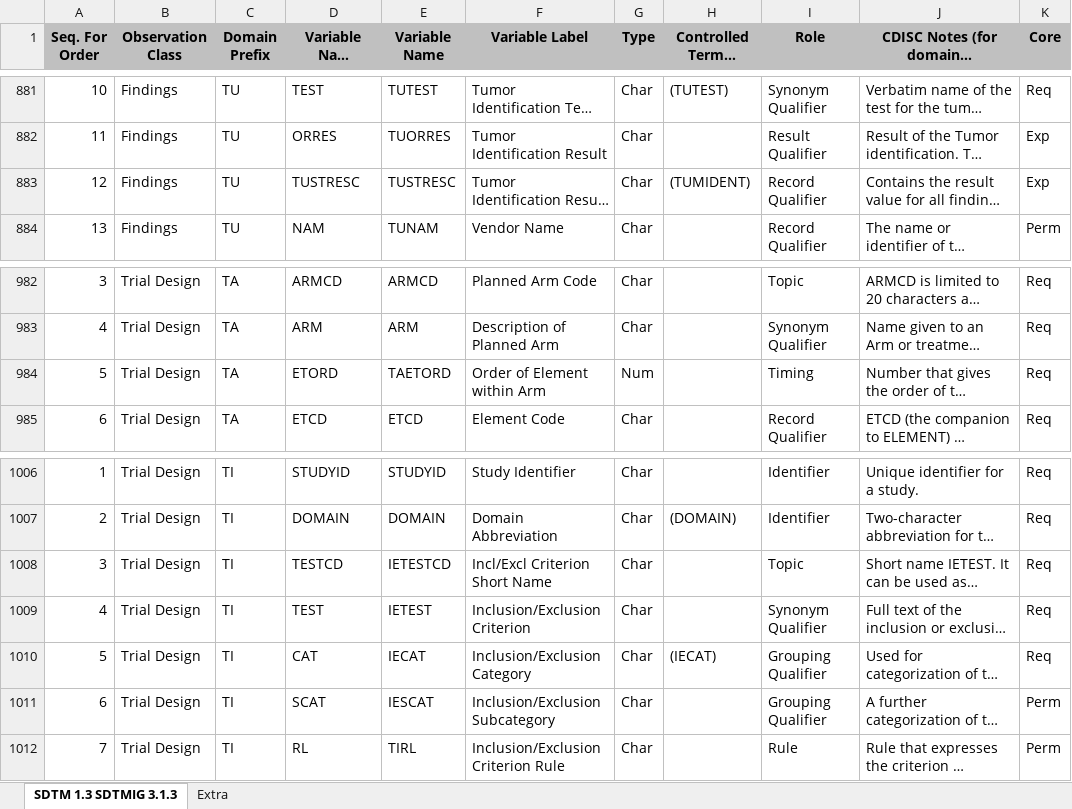
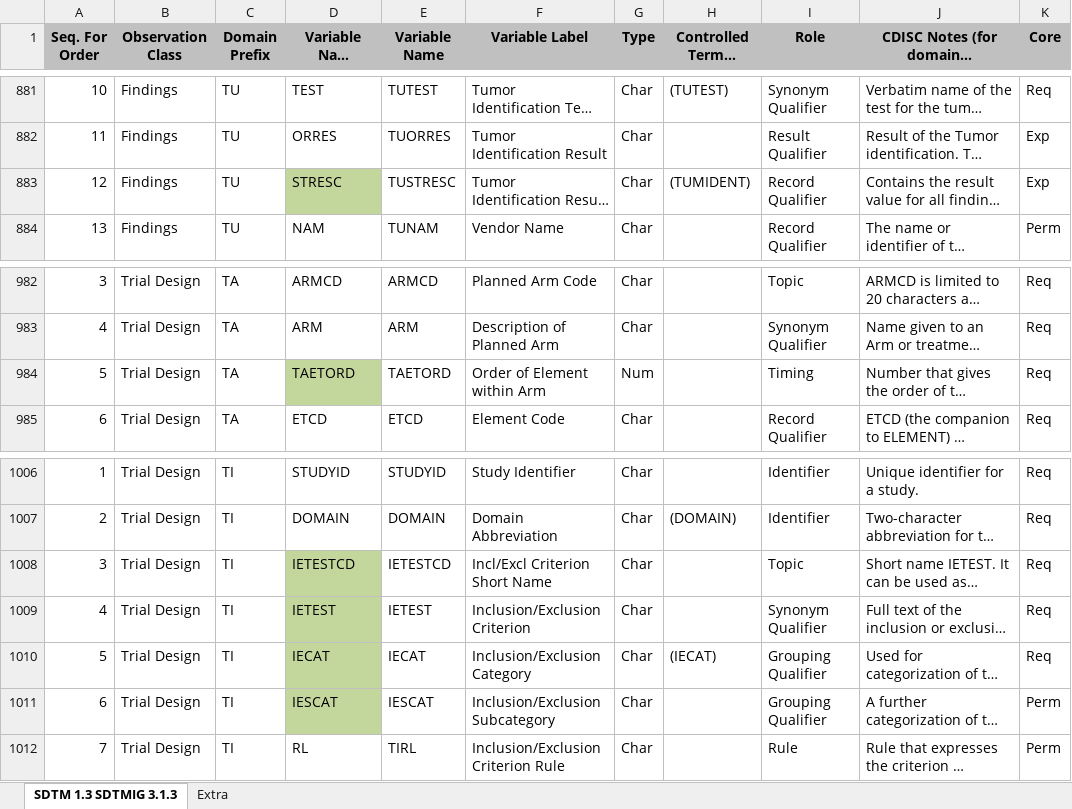
Before and after one commit to a3informatics/Glandon, an Excel workbook: db/load/cdisc/sdtm-3-1-3-excel.xlsx, sheet SDTM 1.3 SDTMIG 3.1.3, drawn as a sheet; only a part is shown, gaps mark what is left out; long unchanged cells end in …; values as stored, in another font and other column widths than the file's, no borders; the diff names each change by its address in the sheet, - before the commit and + after, or states it on an @@ line.

Commit message:
GLAN-350
[1] Further bug fixes and test improvements
[2] Tidy up of test files
[3] Add helper to access test files, amend test spec files
[4] Add in Findings About handling

```diff
--- a/db/load/cdisc/sdtm-3-1-3-excel.xlsx (sheet SDTM 1.3 SDTMIG 3.1.3)
+++ b/db/load/cdisc/sdtm-3-1-3-excel.xlsx (sheet SDTM 1.3 SDTMIG 3.1.3)
-D883: TUSTRESC
+D883: STRESC
-D883 fill: none
+D883 fill: #C3D69B
-D984: ETORD
+D984: TAETORD
-D984 fill: none
+D984 fill: #C3D69B
-D1008: TESTCD
+D1008: IETESTCD
-D1008:D1011 fill: none
+D1008:D1011 fill: #C3D69B
-D1009: TEST
+D1009: IETEST
-D1010: CAT
+D1010: IECAT
-D1011: SCAT
+D1011: IESCAT
```
Also changed, not shown: db/load/cdisc/sdtm-3-1-2-excel.xlsx, db/load/cdisc/sdtm-3-2-excel.xlsx, 26 other files.
